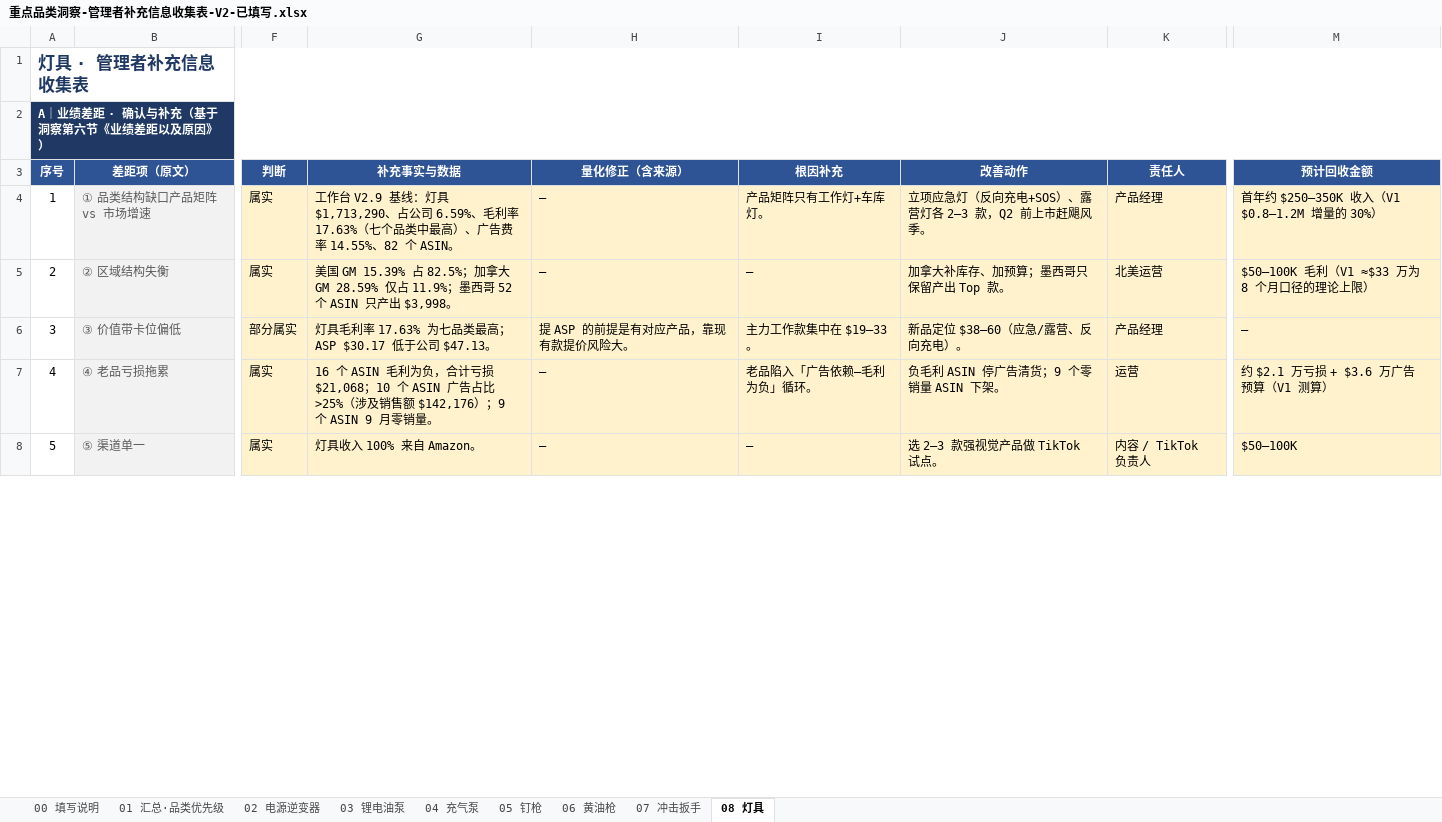
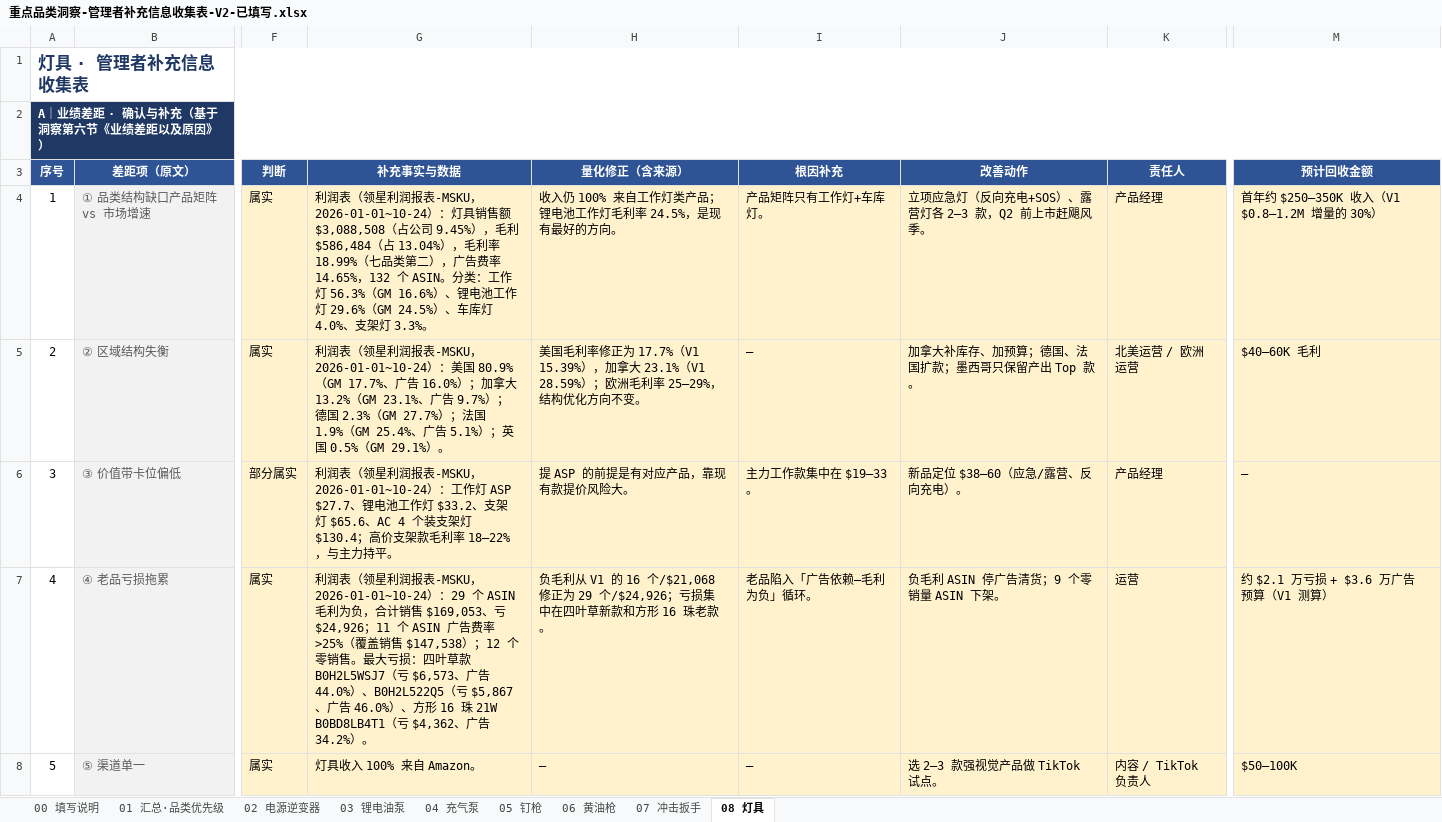
Before and after one commit to janechen052-eng/claude-, an Excel workbook: 重点品类洞察-管理者补充信息收集表-V2-已填写.xlsx, sheet 08 灯具, drawn as a sheet; only a part is shown, gaps mark what is left out; values as stored, in another font and other column widths than the file's, no borders; the diff covers the shown part only; the diff names each change by its address in the sheet, - before the commit and + after, or states it on an @@ line.

```diff
--- a/重点品类洞察-管理者补充信息收集表-V2-已填写.xlsx (sheet 08 灯具)
+++ b/重点品类洞察-管理者补充信息收集表-V2-已填写.xlsx (sheet 08 灯具)
-G4 (补充事实与数据): 工作台 V2.9 基线：灯具 $1,713,290、占公司 6.59%、毛利率 17.63%（七个品类中最高）、广告费率 14.55%、82 个 ASIN。
+G4 (补充事实与数据): 利润表（领星利润报表-MSKU，2026-01-01~10-24）：灯具销售额 $3,088,508（占公司 9.45%），毛利 $586,484（占 13.04%），毛利率 18.99%（七品类第二），广告费率 14.65%，132 个 ASIN。分类：工作灯 56.3%（GM 16.6%）、锂电池工作灯 29.6%（GM 24.5%）、车库灯 4.0%、支架灯 3.3%。
-H4 (量化修正（含来源）): —
+H4 (量化修正（含来源）): 收入仍 100% 来自工作灯类产品；锂电池工作灯毛利率 24.5%，是现有最好的方向。
-G5 (补充事实与数据): 美国 GM 15.39% 占 82.5%；加拿大 GM 28.59% 仅占 11.9%；墨西哥 52 个 ASIN 只产出 $3,998。
+G5 (补充事实与数据): 利润表（领星利润报表-MSKU，2026-01-01~10-24）：美国 80.9%（GM 17.7%、广告 16.0%）；加拿大 13.2%（GM 23.1%、广告 9.7%）；德国 2.3%（GM 27.7%）；法国 1.9%（GM 25.4%、广告 5.1%）；英国 0.5%（GM 29.1%）。
-H5 (量化修正（含来源）): —
+H5 (量化修正（含来源）): 美国毛利率修正为 17.7%（V1 15.39%），加拿大 23.1%（V1 28.59%）；欧洲毛利率 25–29%，结构优化方向不变。
-J5 (改善动作): 加拿大补库存、加预算；墨西哥只保留产出 Top 款。
+J5 (改善动作): 加拿大补库存、加预算；德国、法国扩款；墨西哥只保留产出 Top 款。
-K5 (责任人): 北美运营
+K5 (责任人): 北美运营 / 欧洲运营
-M5 (预计回收金额): $50–100K 毛利（V1 ≈$33 万为 8 个月口径的理论上限）
+M5 (预计回收金额): $40–60K 毛利
-G6 (补充事实与数据): 灯具毛利率 17.63% 为七品类最高；ASP $30.17 低于公司 $47.13。
+G6 (补充事实与数据): 利润表（领星利润报表-MSKU，2026-01-01~10-24）：工作灯 ASP $27.7、锂电池工作灯 $33.2、支架灯 $65.6、AC 4 个装支架灯 $130.4；高价支架款毛利率 18–22%，与主力持平。
-G7 (补充事实与数据): 16 个 ASIN 毛利为负，合计亏损 $21,068；10 个 ASIN 广告占比 >25%（涉及销售额 $142,176）；9 个 ASIN 9 月零销量。
+G7 (补充事实与数据): 利润表（领星利润报表-MSKU，2026-01-01~10-24）：29 个 ASIN 毛利为负，合计销售 $169,053、亏 $24,926；11 个 ASIN 广告费率 >25%（覆盖销售 $147,538）；12 个零销售。最大亏损：四叶草款 B0H2L5WSJ7（亏 $6,573、广告 44.0%）、B0H2L522Q5（亏 $5,867、广告 46.0%）、方形 16 珠 21W B0BD8LB4T1（亏 $4,362、广告 34.2%）。
-H7 (量化修正（含来源）): —
+H7 (量化修正（含来源）): 负毛利从 V1 的 16 个/$21,068 修正为 29 个/$24,926；亏损集中在四叶草新款和方形 16 珠老款。
```
Also changed, not shown: 1 added row, 1 removed row and 4 edited cells elsewhere in this sheet, sheet 01 汇总·品类优先级, sheet 02 电源逆变器, sheet 07 冲击扳手, sheet 05 钉枪, sheet 03 锂电油泵, sheet 06 黄油枪, 2 more sheets.
